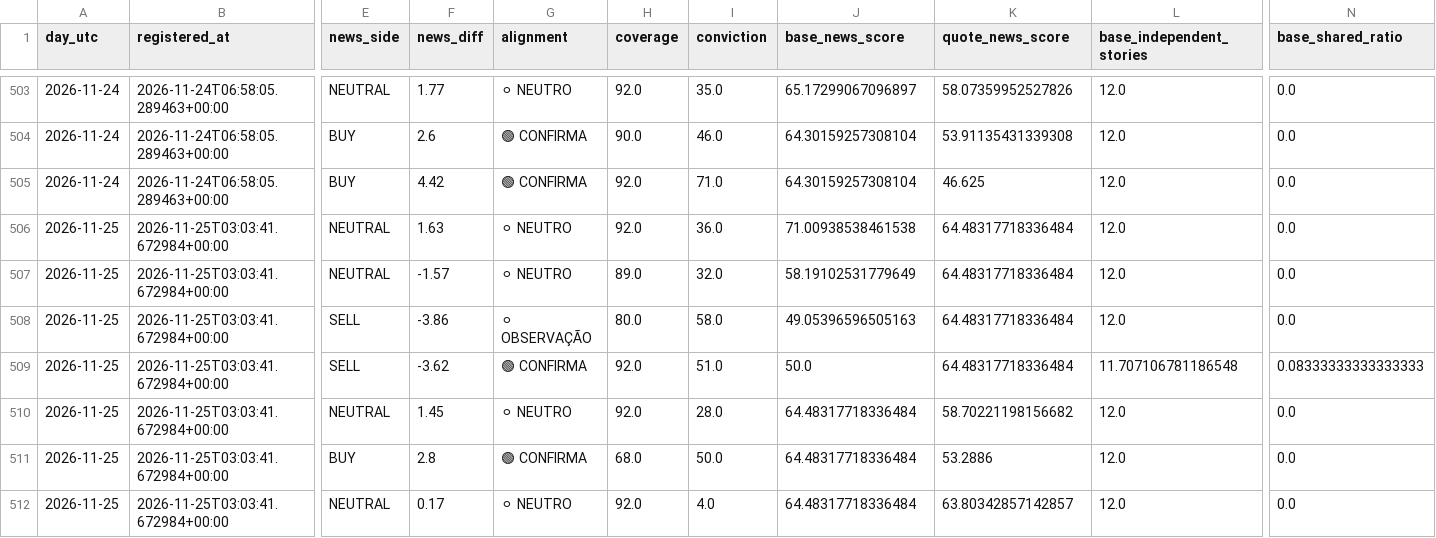
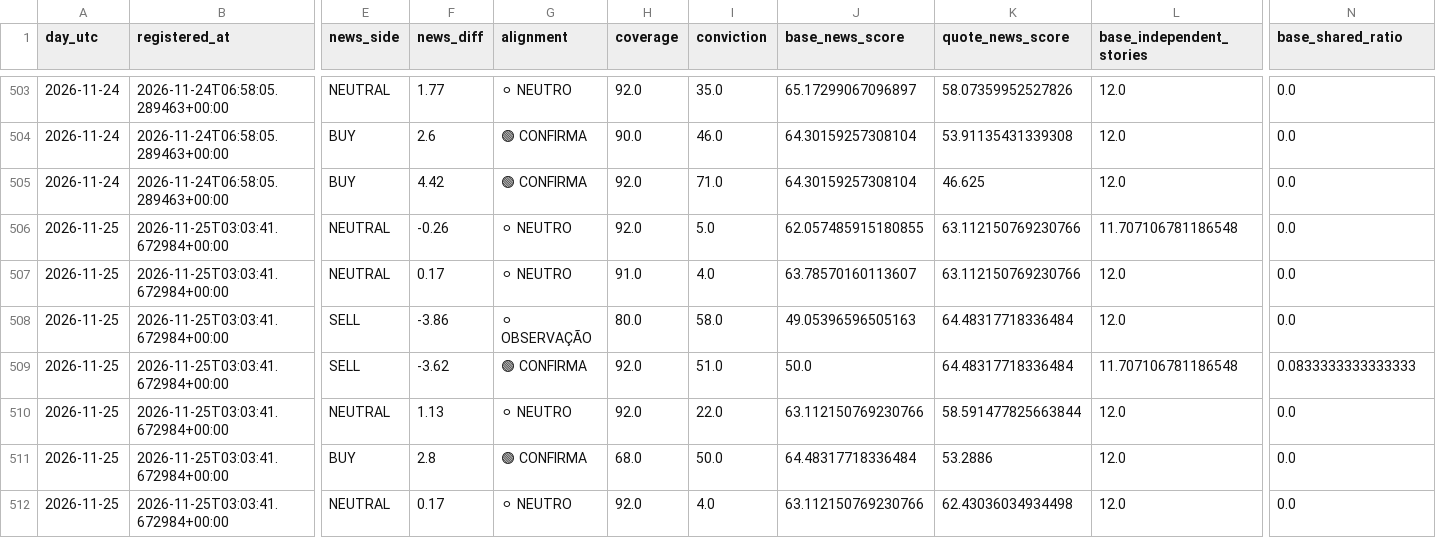
Before and after one commit to aparecidomikael97-ship-it/usd-macro-pro-v4, a CSV file: dados/currency_news_validation_v1061.csv, drawn as a sheet; only a part is shown, gaps mark what is left out; the diff names each change by its address in the sheet, - before the commit and + after, or states it on an @@ line.

```diff
--- a/dados/currency_news_validation_v1061.csv
+++ b/dados/currency_news_validation_v1061.csv
-F506 (news_diff): 1.63
+F506 (news_diff): -0.26
-I506 (conviction): 36.0
+I506 (conviction): 5.0
-J506 (base_news_score): 71.00938538461538
+J506 (base_news_score): 62.057485915180855
-K506:K507 (quote_news_score): 64.48317718336484
+K506:K507 (quote_news_score): 63.112150769230766
-L506 (base_independent_stories): 12.0
+L506 (base_independent_stories): 11.707106781186548
-F507 (news_diff): -1.57
+F507 (news_diff): 0.17
-H507 (coverage): 89.0
+H507 (coverage): 91.0
-I507 (conviction): 32.0
+I507 (conviction): 4.0
-J507 (base_news_score): 58.19102531779649
+J507 (base_news_score): 63.78570160113607
-N509 (base_shared_ratio): 0.08333333333333333
+N509 (base_shared_ratio): 0.0833333333333333
-F510 (news_diff): 1.45
+F510 (news_diff): 1.13
-I510 (conviction): 28.0
+I510 (conviction): 22.0
-J510 (base_news_score): 64.48317718336484
+J510 (base_news_score): 63.112150769230766
-K510 (quote_news_score): 58.70221198156682
+K510 (quote_news_score): 58.591477825663844
-J512 (base_news_score): 64.48317718336484
+J512 (base_news_score): 63.112150769230766
-K512 (quote_news_score): 63.80342857142857
+K512 (quote_news_score): 62.43036034934498
```
